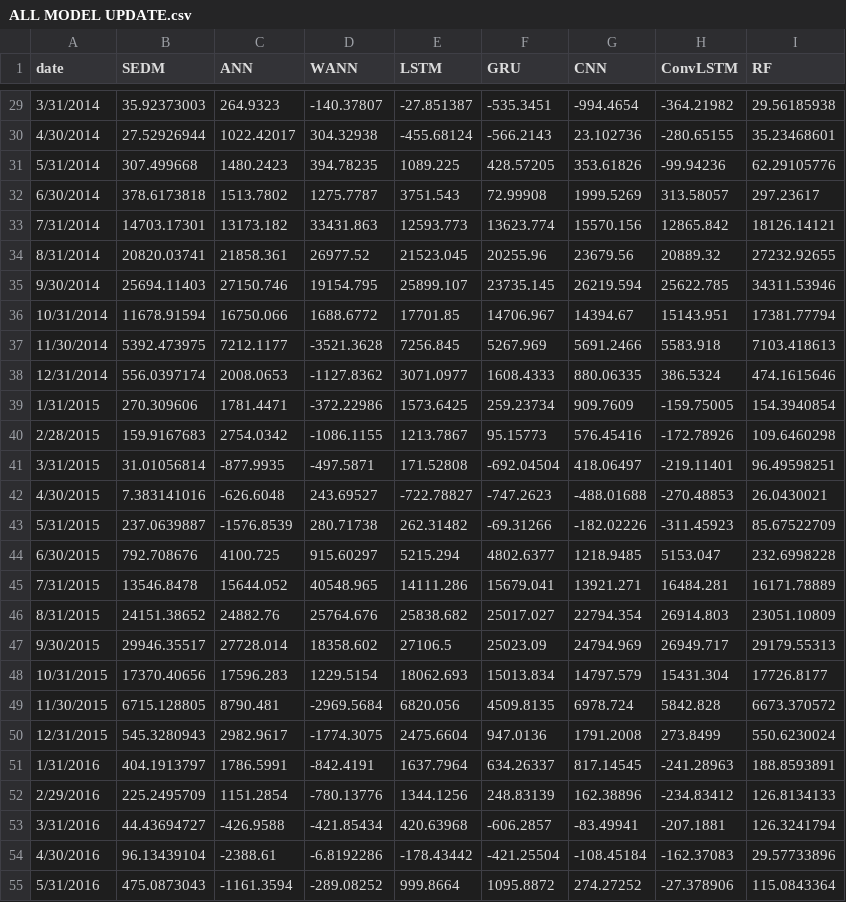
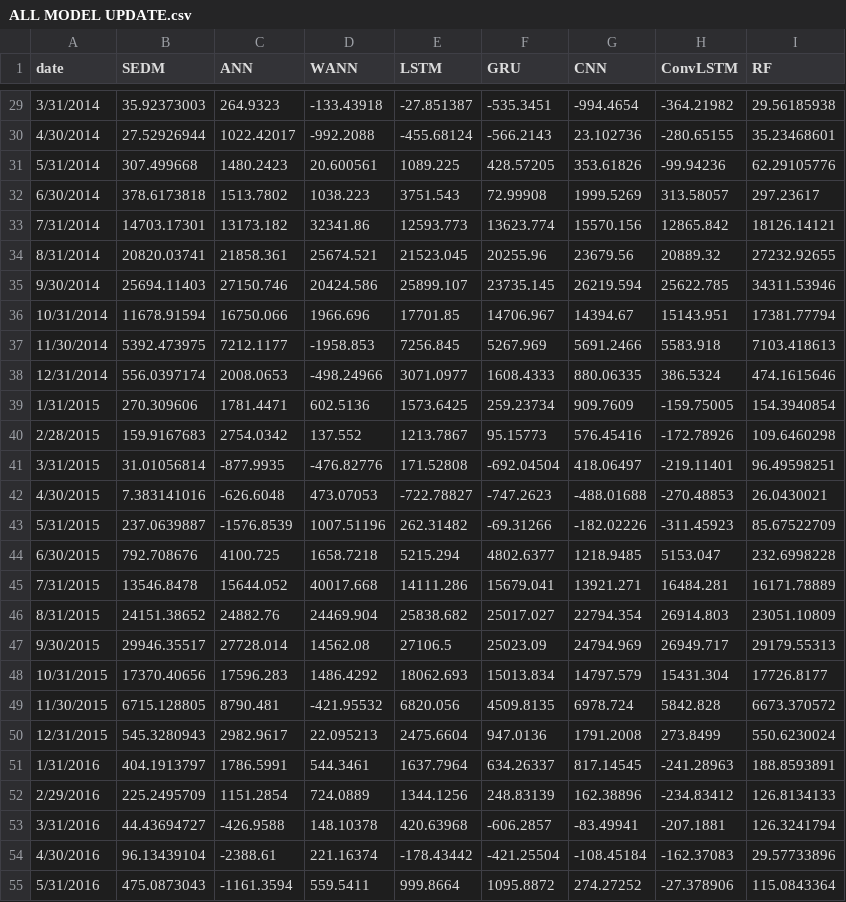
Before and after one commit to ZabulonH/G.Run, a CSV file: ALL MODEL UPDATE.csv, drawn as a sheet; only a part is shown, gaps mark what is left out; the diff covers the shown part only.

```diff
--- a/ALL MODEL UPDATE.csv
+++ b/ALL MODEL UPDATE.csv
@@ -29,27 +29,27 @@ date,SEDM,ANN,WANN,LSTM,GRU,CNN,ConvLSTM,RF
-3/31/2014,35.92373003,264.9323,-140.37807,-27.851387,-535.3451,-994.4654,-364.21982,29.56185938
-4/30/2014,27.52926944,1022.42017,304.32938,-455.68124,-566.2143,23.102736,-280.65155,35.23468601
-5/31/2014,307.499668,1480.2423,394.78235,1089.225,428.57205,353.61826,-99.94236,62.29105776
-6/30/2014,378.6173818,1513.7802,1275.7787,3751.543,72.99908,1999.5269,313.58057,297.23617
-7/31/2014,14703.17301,13173.182,33431.863,12593.773,13623.774,15570.156,12865.842,18126.14121
-8/31/2014,20820.03741,21858.361,26977.52,21523.045,20255.96,23679.56,20889.32,27232.92655
-9/30/2014,25694.11403,27150.746,19154.795,25899.107,23735.145,26219.594,25622.785,34311.53946
-10/31/2014,11678.91594,16750.066,1688.6772,17701.85,14706.967,14394.67,15143.951,17381.77794
-11/30/2014,5392.473975,7212.1177,-3521.3628,7256.845,5267.969,5691.2466,5583.918,7103.418613
-12/31/2014,556.0397174,2008.0653,-1127.8362,3071.0977,1608.4333,880.06335,386.5324,474.1615646
-1/31/2015,270.309606,1781.4471,-372.22986,1573.6425,259.23734,909.7609,-159.75005,154.3940854
-2/28/2015,159.9167683,2754.0342,-1086.1155,1213.7867,95.15773,576.45416,-172.78926,109.6460298
-3/31/2015,31.01056814,-877.9935,-497.5871,171.52808,-692.04504,418.06497,-219.11401,96.49598251
-4/30/2015,7.383141016,-626.6048,243.69527,-722.78827,-747.2623,-488.01688,-270.48853,26.0430021
-5/31/2015,237.0639887,-1576.8539,280.71738,262.31482,-69.31266,-182.02226,-311.45923,85.67522709
-6/30/2015,792.708676,4100.725,915.60297,5215.294,4802.6377,1218.9485,5153.047,232.6998228
-7/31/2015,13546.8478,15644.052,40548.965,14111.286,15679.041,13921.271,16484.281,16171.78889
-8/31/2015,24151.38652,24882.76,25764.676,25838.682,25017.027,22794.354,26914.803,23051.10809
-9/30/2015,29946.35517,27728.014,18358.602,27106.5,25023.09,24794.969,26949.717,29179.55313
-10/31/2015,17370.40656,17596.283,1229.5154,18062.693,15013.834,14797.579,15431.304,17726.8177
-11/30/2015,6715.128805,8790.481,-2969.5684,6820.056,4509.8135,6978.724,5842.828,6673.370572
-12/31/2015,545.3280943,2982.9617,-1774.3075,2475.6604,947.0136,1791.2008,273.8499,550.6230024
-1/31/2016,404.1913797,1786.5991,-842.4191,1637.7964,634.26337,817.14545,-241.28963,188.8593891
-2/29/2016,225.2495709,1151.2854,-780.13776,1344.1256,248.83139,162.38896,-234.83412,126.8134133
-3/31/2016,44.43694727,-426.9588,-421.85434,420.63968,-606.2857,-83.49941,-207.1881,126.3241794
-4/30/2016,96.13439104,-2388.61,-6.8192286,-178.43442,-421.25504,-108.45184,-162.37083,29.57733896
-5/31/2016,475.0873043,-1161.3594,-289.08252,999.8664,1095.8872,274.27252,-27.378906,115.0843364
+3/31/2014,35.92373003,264.9323,-133.43918,-27.851387,-535.3451,-994.4654,-364.21982,29.56185938
+4/30/2014,27.52926944,1022.42017,-992.2088,-455.68124,-566.2143,23.102736,-280.65155,35.23468601
+5/31/2014,307.499668,1480.2423,20.600561,1089.225,428.57205,353.61826,-99.94236,62.29105776
+6/30/2014,378.6173818,1513.7802,1038.223,3751.543,72.99908,1999.5269,313.58057,297.23617
+7/31/2014,14703.17301,13173.182,32341.86,12593.773,13623.774,15570.156,12865.842,18126.14121
+8/31/2014,20820.03741,21858.361,25674.521,21523.045,20255.96,23679.56,20889.32,27232.92655
+9/30/2014,25694.11403,27150.746,20424.586,25899.107,23735.145,26219.594,25622.785,34311.53946
+10/31/2014,11678.91594,16750.066,1966.696,17701.85,14706.967,14394.67,15143.951,17381.77794
+11/30/2014,5392.473975,7212.1177,-1958.853,7256.845,5267.969,5691.2466,5583.918,7103.418613
+12/31/2014,556.0397174,2008.0653,-498.24966,3071.0977,1608.4333,880.06335,386.5324,474.1615646
+1/31/2015,270.309606,1781.4471,602.5136,1573.6425,259.23734,909.7609,-159.75005,154.3940854
+2/28/2015,159.9167683,2754.0342,137.552,1213.7867,95.15773,576.45416,-172.78926,109.6460298
+3/31/2015,31.01056814,-877.9935,-476.82776,171.52808,-692.04504,418.06497,-219.11401,96.49598251
+4/30/2015,7.383141016,-626.6048,473.07053,-722.78827,-747.2623,-488.01688,-270.48853,26.0430021
+5/31/2015,237.0639887,-1576.8539,1007.51196,262.31482,-69.31266,-182.02226,-311.45923,85.67522709
+6/30/2015,792.708676,4100.725,1658.7218,5215.294,4802.6377,1218.9485,5153.047,232.6998228
+7/31/2015,13546.8478,15644.052,40017.668,14111.286,15679.041,13921.271,16484.281,16171.78889
+8/31/2015,24151.38652,24882.76,24469.904,25838.682,25017.027,22794.354,26914.803,23051.10809
+9/30/2015,29946.35517,27728.014,14562.08,27106.5,25023.09,24794.969,26949.717,29179.55313
+10/31/2015,17370.40656,17596.283,1486.4292,18062.693,15013.834,14797.579,15431.304,17726.8177
+11/30/2015,6715.128805,8790.481,-421.95532,6820.056,4509.8135,6978.724,5842.828,6673.370572
+12/31/2015,545.3280943,2982.9617,22.095213,2475.6604,947.0136,1791.2008,273.8499,550.6230024
+1/31/2016,404.1913797,1786.5991,544.3461,1637.7964,634.26337,817.14545,-241.28963,188.8593891
+2/29/2016,225.2495709,1151.2854,724.0889,1344.1256,248.83139,162.38896,-234.83412,126.8134133
+3/31/2016,44.43694727,-426.9588,148.10378,420.63968,-606.2857,-83.49941,-207.1881,126.3241794
+4/30/2016,96.13439104,-2388.61,221.16374,-178.43442,-421.25504,-108.45184,-162.37083,29.57733896
+5/31/2016,475.0873043,-1161.3594,559.5411,999.8664,1095.8872,274.27252,-27.378906,115.0843364
```
Also changed, not shown: 46 edited cells elsewhere in this file.
